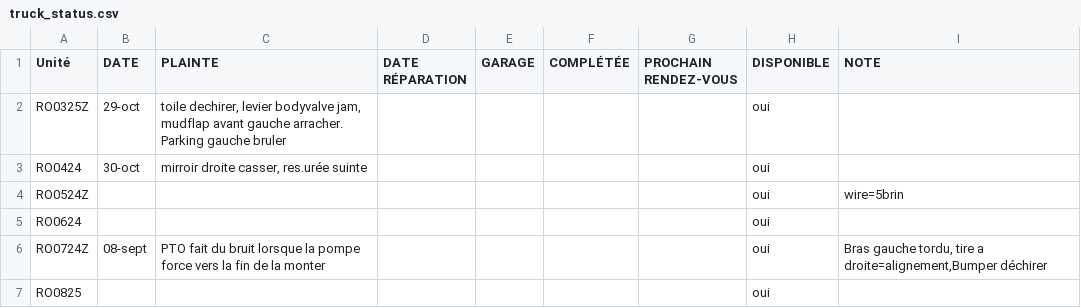
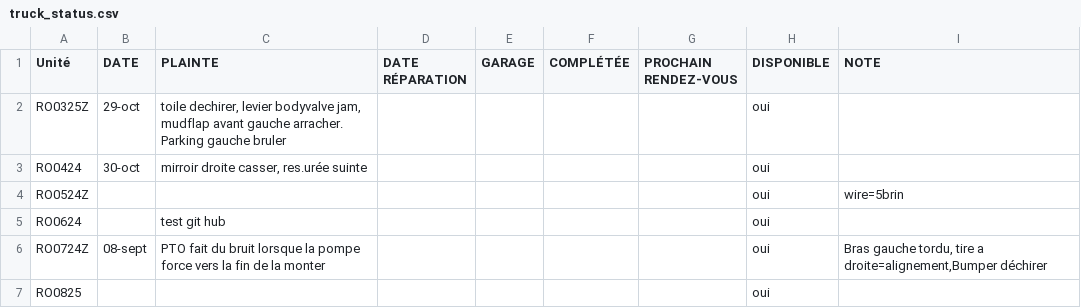
Before and after one commit to WidoomVil/suivis_truck, a CSV file: public/truck_status.csv, drawn as a sheet; only a part is shown.

Commit message:
Update truck_status.csv

```diff
--- a/public/truck_status.csv
+++ b/public/truck_status.csv
@@ -4,3 +4,3 @@ RO0424;30-oct;mirroir droite casser, res.urée suinte;;;;;oui;
 RO0524Z;;;;;;;oui;wire=5brin
-RO0624;;;;;;;oui;
+RO0624;;test git hub;;;;;oui;
 RO0724Z;08-sept;PTO fait du bruit lorsque la pompe force vers la fin de la monter;;;;;oui;Bras gauche tordu, tire a droite=alignement,Bumper déchirer
```
